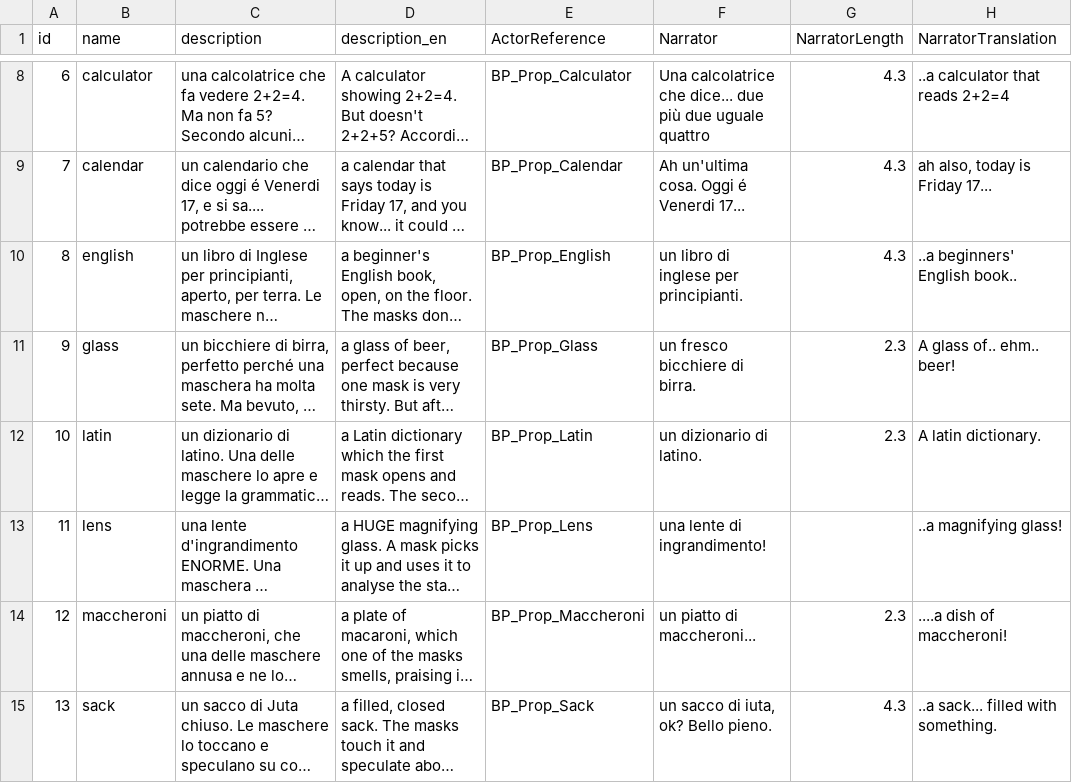
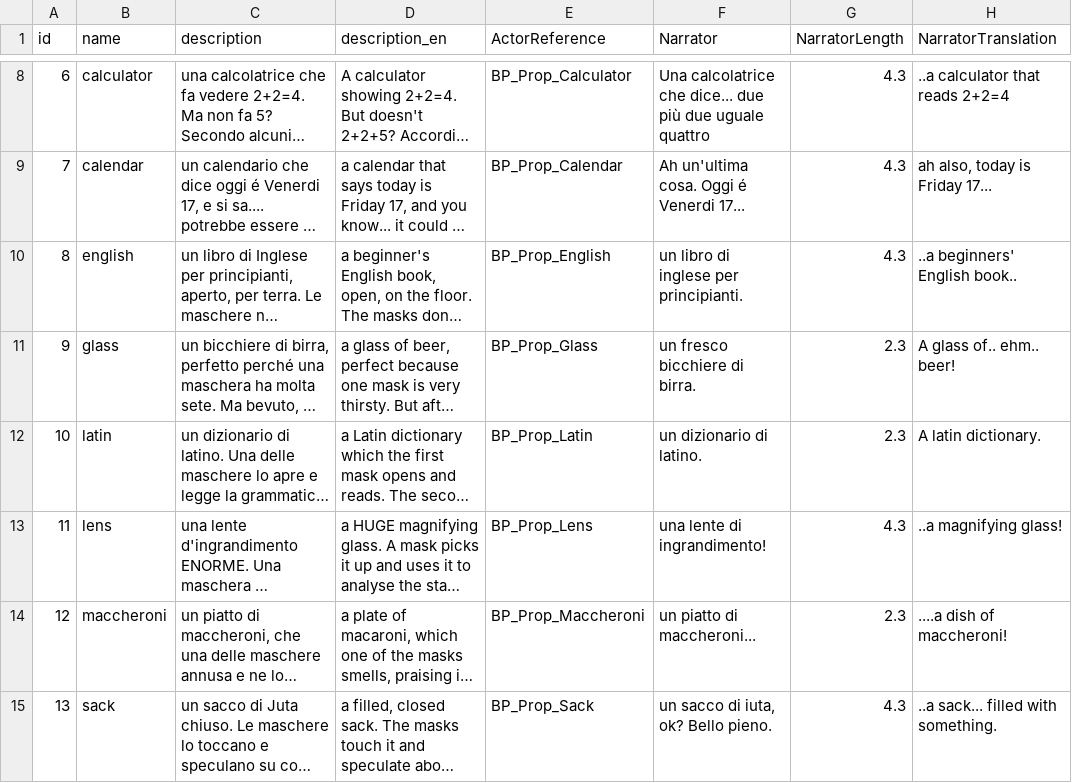
Before and after one commit to dmstfctn/the-models-data, a CSV file: csv/props.csv, drawn as a sheet; only a part is shown, gaps mark what is left out; long unchanged cells end in …; the diff names each change by its address in the sheet, - before the commit and + after, or states it on an @@ line.

Commit message:
length for lens directors statement

```diff
--- a/csv/props.csv
+++ b/csv/props.csv
-G13 (NarratorLength): (empty)
+G13 (NarratorLength): 4.3
```
Also changed, not shown: 1 other file.
